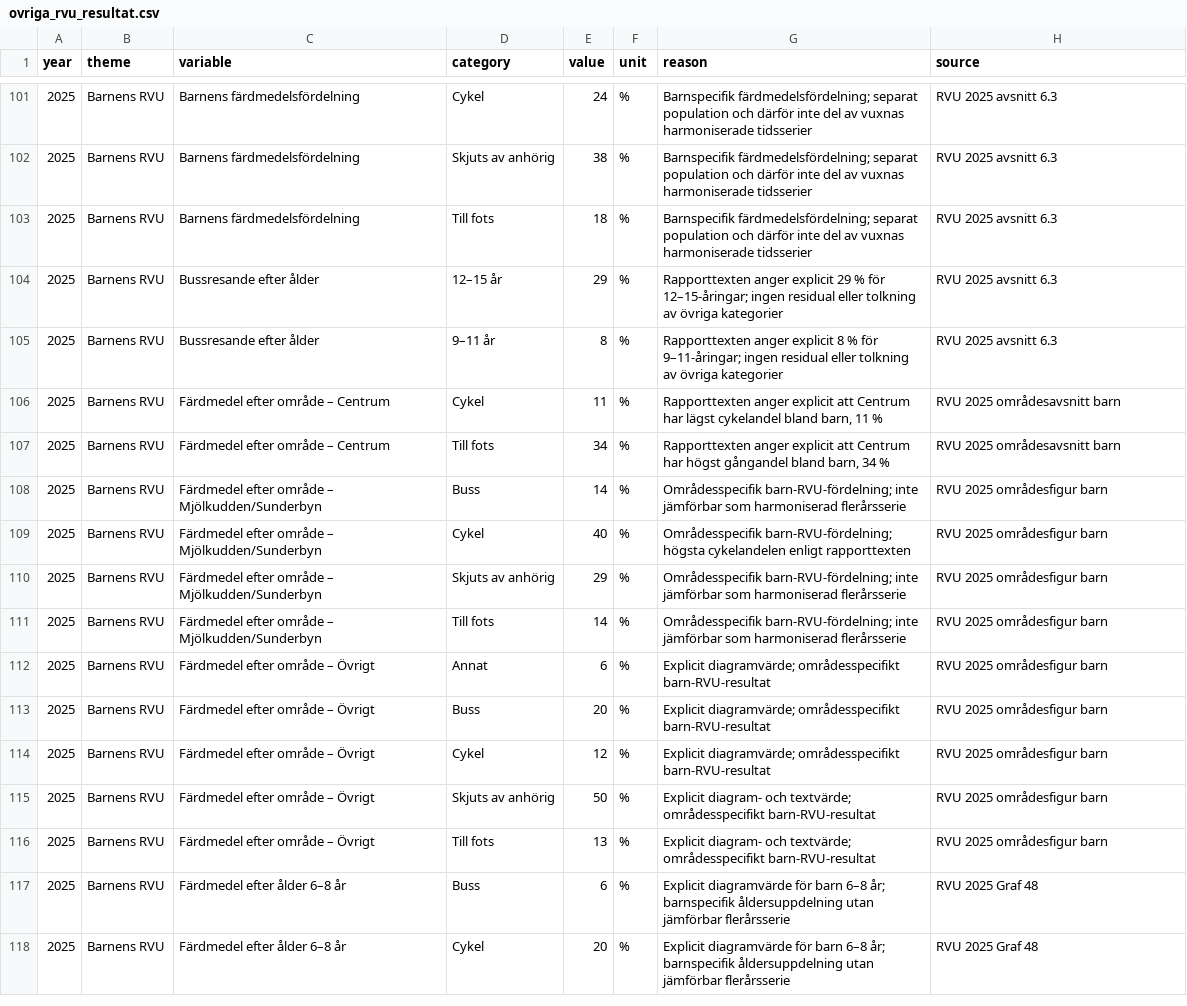
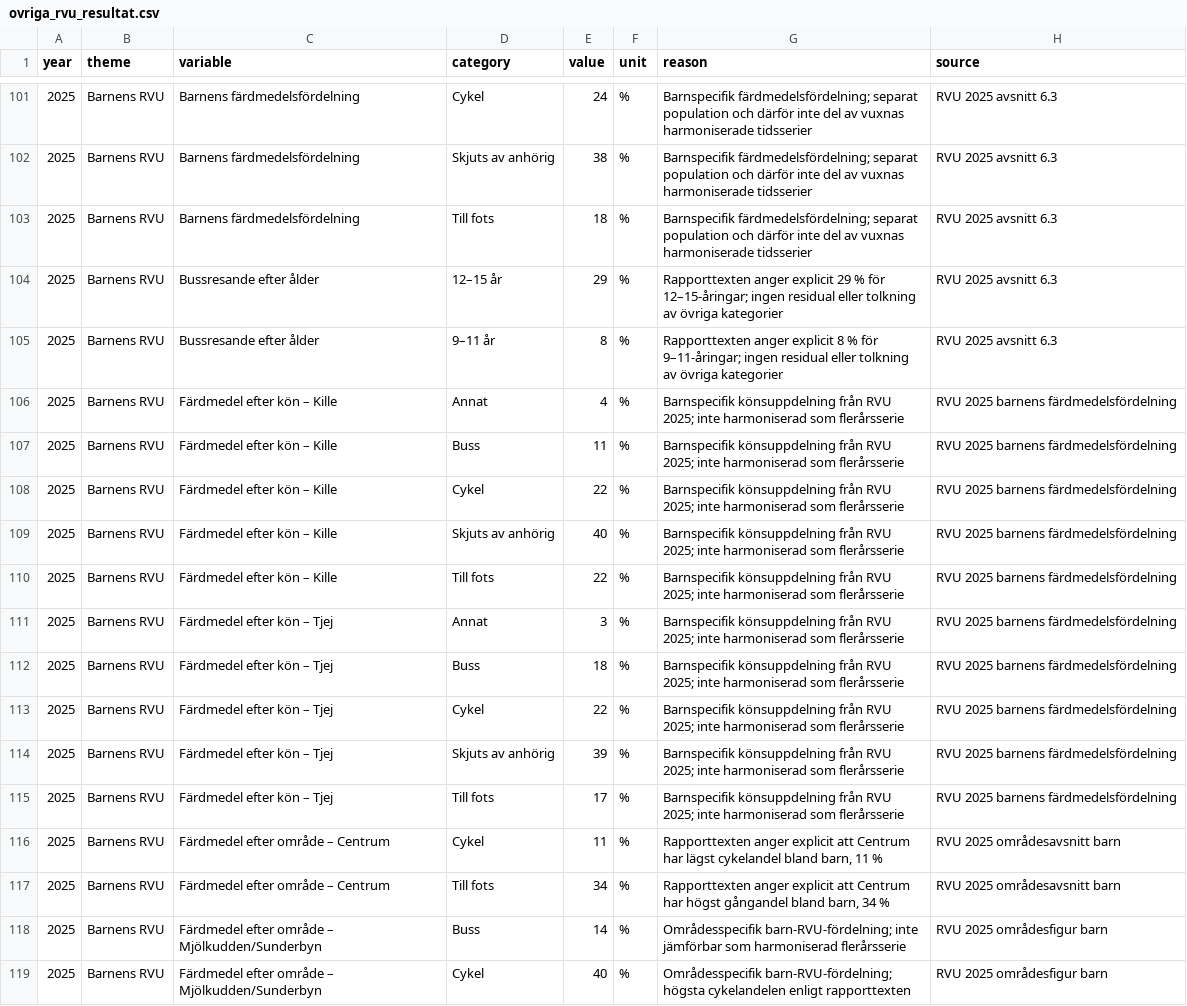
Before and after one commit to Lulea-statistik/resvanor-lulea, a CSV file: docs/data/ovriga_rvu_resultat.csv, drawn as a sheet; only a part is shown, gaps mark what is left out; the shorter side is filled out with more unchanged rows.

Commit message:
Add 2025 child travel modes by sex

```diff
--- a/docs/data/ovriga_rvu_resultat.csv
+++ b/docs/data/ovriga_rvu_resultat.csv
@@ -105,2 +105,12 @@ year,theme,variable,category,value,unit,reason,source
 2025,Barnens RVU,Bussresande efter ålder,9–11 år,8,%,Rapporttexten anger explicit 8 % för 9–11-åringar; ingen residual eller tolkning av övriga kategorier,RVU 2025 avsnitt 6.3
+2025,Barnens RVU,Färdmedel efter kön – Kille,Annat,4,%,Barnspecifik könsuppdelning från RVU 2025; inte harmoniserad som flerårsserie,RVU 2025 barnens färdmedelsfördelning
+2025,Barnens RVU,Färdmedel efter kön – Kille,Buss,11,%,Barnspecifik könsuppdelning från RVU 2025; inte harmoniserad som flerårsserie,RVU 2025 barnens färdmedelsfördelning
+2025,Barnens RVU,Färdmedel efter kön – Kille,Cykel,22,%,Barnspecifik könsuppdelning från RVU 2025; inte harmoniserad som flerårsserie,RVU 2025 barnens färdmedelsfördelning
+2025,Barnens RVU,Färdmedel efter kön – Kille,Skjuts av anhörig,40,%,Barnspecifik könsuppdelning från RVU 2025; inte harmoniserad som flerårsserie,RVU 2025 barnens färdmedelsfördelning
+2025,Barnens RVU,Färdmedel efter kön – Kille,Till fots,22,%,Barnspecifik könsuppdelning från RVU 2025; inte harmoniserad som flerårsserie,RVU 2025 barnens färdmedelsfördelning
+2025,Barnens RVU,Färdmedel efter kön – Tjej,Annat,3,%,Barnspecifik könsuppdelning från RVU 2025; inte harmoniserad som flerårsserie,RVU 2025 barnens färdmedelsfördelning
+2025,Barnens RVU,Färdmedel efter kön – Tjej,Buss,18,%,Barnspecifik könsuppdelning från RVU 2025; inte harmoniserad som flerårsserie,RVU 2025 barnens färdmedelsfördelning
+2025,Barnens RVU,Färdmedel efter kön – Tjej,Cykel,22,%,Barnspecifik könsuppdelning från RVU 2025; inte harmoniserad som flerårsserie,RVU 2025 barnens färdmedelsfördelning
+2025,Barnens RVU,Färdmedel efter kön – Tjej,Skjuts av anhörig,39,%,Barnspecifik könsuppdelning från RVU 2025; inte harmoniserad som flerårsserie,RVU 2025 barnens färdmedelsfördelning
+2025,Barnens RVU,Färdmedel efter kön – Tjej,Till fots,17,%,Barnspecifik könsuppdelning från RVU 2025; inte harmoniserad som flerårsserie,RVU 2025 barnens färdmedelsfördelning
 2025,Barnens RVU,Färdmedel efter område – Centrum,Cykel,11,%,"Rapporttexten anger explicit att Centrum har lägst cykelandel bland barn, 11 %",RVU 2025 områdesavsnitt barn
```
